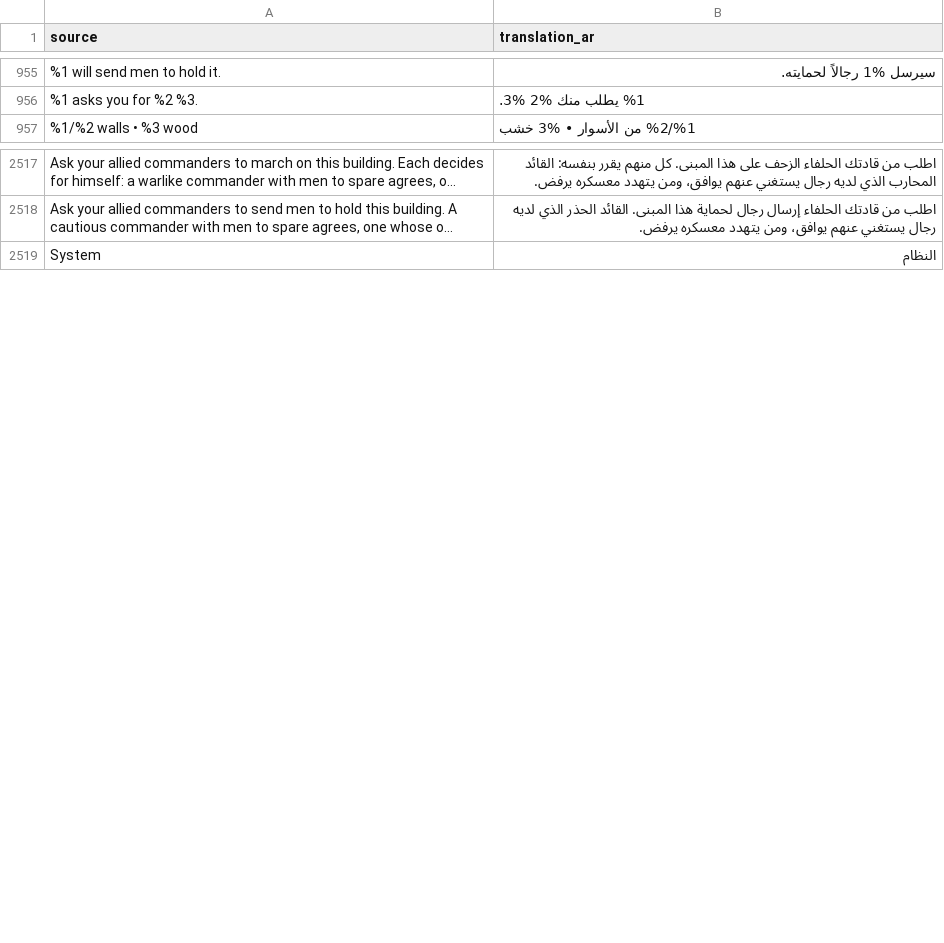
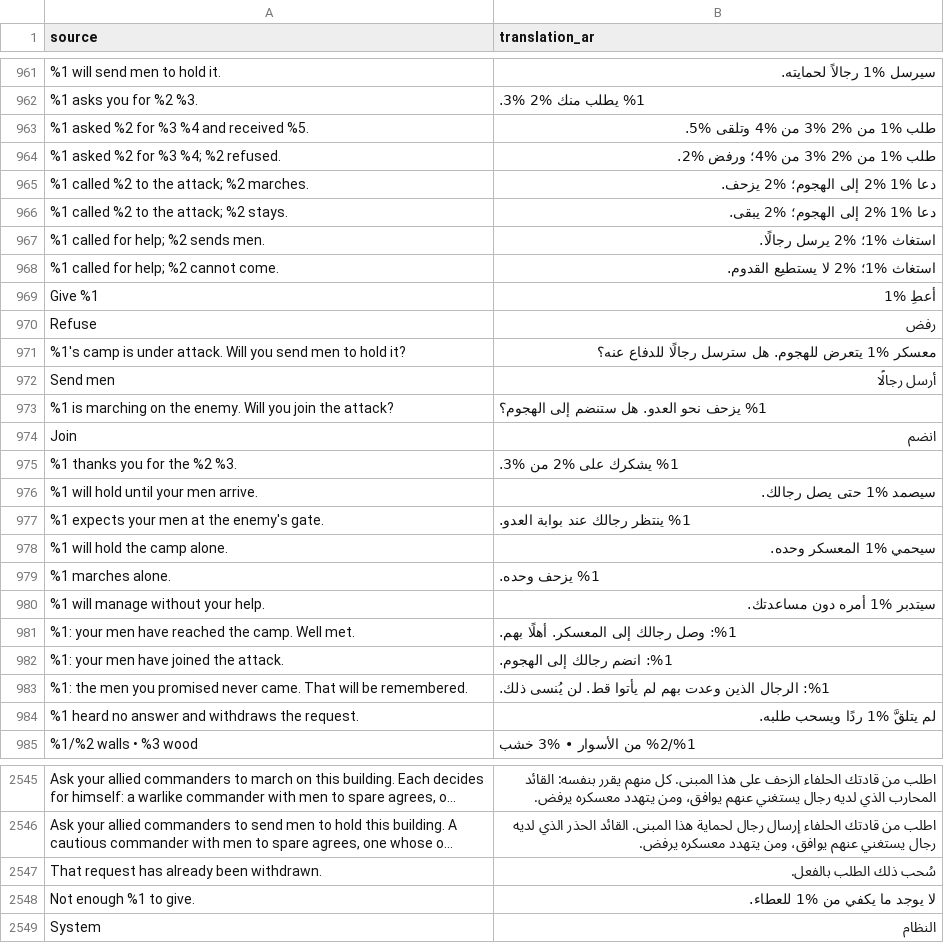
Before and after one commit to djeada/Standard-of-Iron, a CSV file: translations/csv/app_ar.csv, drawn as a sheet; only a part is shown, gaps mark what is left out; long unchanged cells end in …; the diff covers the shown part only; the diff names each change by its address in the sheet, - before the commit and + after, or states it on an @@ line.

```diff
--- a/translations/csv/app_ar.csv
+++ b/translations/csv/app_ar.csv
+row 963: %1 asked %2 for %3 %4 and received %5. | طلب %1 من %2 %3 من %4 وتلقى %5.
+row 964: %1 asked %2 for %3 %4; %2 refused. | طلب %1 من %2 %3 من %4؛ ورفض %2.
+row 965: %1 called %2 to the attack; %2 marches. | دعا %1 %2 إلى الهجوم؛ %2 يزحف.
+row 966: %1 called %2 to the attack; %2 stays. | دعا %1 %2 إلى الهجوم؛ %2 يبقى.
+row 967: %1 called for help; %2 sends men. | استغاث %1؛ %2 يرسل رجالًا.
+row 968: %1 called for help; %2 cannot come. | استغاث %1؛ %2 لا يستطيع القدوم.
+row 969: Give %1 | أعطِ %1
+row 970: Refuse | رفض
+row 971: %1's camp is under attack. Will you send men to hold it? | معسكر %1 يتعرض للهجوم. هل سترسل رجالًا للدفاع عنه؟
+row 972: Send men | أرسل رجالًا
+row 973: %1 is marching on the enemy. Will you join the attack? | %1 يزحف نحو العدو. هل ستنضم إلى الهجوم؟
+row 974: Join | انضم
+row 975: %1 thanks you for the %2 %3. | %1 يشكرك على %2 من %3.
+row 976: %1 will hold until your men arrive. | سيصمد %1 حتى يصل رجالك.
+row 977: %1 expects your men at the enemy's gate. | %1 ينتظر رجالك عند بوابة العدو.
+row 978: %1 will hold the camp alone. | سيحمي %1 المعسكر وحده.
+row 979: %1 marches alone. | %1 يزحف وحده.
+row 980: %1 will manage without your help. | سيتدبر %1 أمره دون مساعدتك.
+row 981: %1: your men have reached the camp. Well met. | %1: وصل رجالك إلى المعسكر. أهلًا بهم.
+row 982: %1: your men have joined the attack. | %1: انضم رجالك إلى الهجوم.
+row 983: %1: the men you promised never came. That will be remembered. | %1: الرجال الذين وعدت بهم لم يأتوا قط. لن يُنسى ذلك.
+row 984: %1 heard no answer and withdraws the request. | لم يتلقَّ %1 ردًا ويسحب طلبه.
+row 2547: That request has already been withdrawn. | سُحب ذلك الطلب بالفعل.
+row 2548: Not enough %1 to give. | لا يوجد ما يكفي من %1 للعطاء.
```
Also changed, not shown: 6 added rows elsewhere in this file, translations/csv/app_de.csv, translations/csv/app_es.csv, 48 other files.
